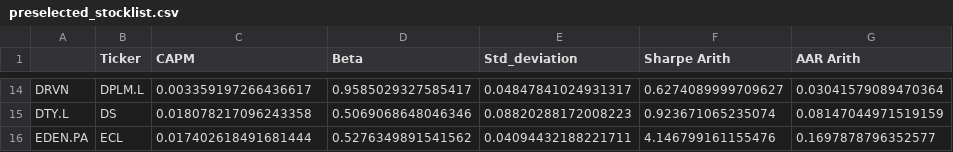
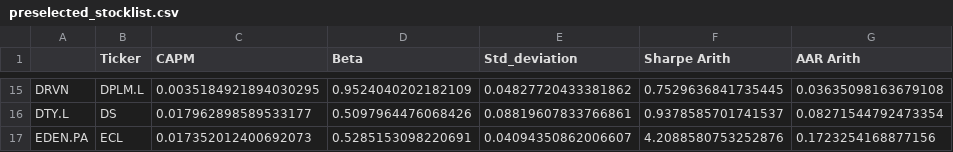
Before and after one commit to birnart/Malkiels_Aladin_2, a CSV file: preselected_stocklist.csv, drawn as a sheet; only a part is shown, gaps mark what is left out; addresses are those after the commit; the diff covers the shown part only; the diff names each change by its address in the sheet, - before the commit and + after, or states it on an @@ line.

```diff
--- a/preselected_stocklist.csv
+++ b/preselected_stocklist.csv
-C15 (CAPM): 0.003359197266436617
+C15 (CAPM): 0.0035184921894030295
-D15 (Beta): 0.9585029327585417
+D15 (Beta): 0.9524040202182109
-E15 (Std_deviation): 0.04847841024931317
+E15 (Std_deviation): 0.04827720433381862
-F15 (Sharpe Arith): 0.6274089999709627
+F15 (Sharpe Arith): 0.7529636841735445
-G15 (AAR Arith): 0.03041579089470364
+G15 (AAR Arith): 0.03635098163679108
-C16 (CAPM): 0.018078217096243358
+C16 (CAPM): 0.017962898589533177
-D16 (Beta): 0.5069068648046346
+D16 (Beta): 0.5097964476068426
-E16 (Std_deviation): 0.08820288172008223
+E16 (Std_deviation): 0.08819607833766861
-F16 (Sharpe Arith): 0.923671065235074
+F16 (Sharpe Arith): 0.9378585701741537
-G16 (AAR Arith): 0.08147044971519159
+G16 (AAR Arith): 0.08271544792473354
-C17 (CAPM): 0.017402618491681444
+C17 (CAPM): 0.017352012400692073
-D17 (Beta): 0.5276349891541562
+D17 (Beta): 0.5285153098220691
-E17 (Std_deviation): 0.04094432188221711
+E17 (Std_deviation): 0.04094350862006607
-F17 (Sharpe Arith): 4.146799161155476
+F17 (Sharpe Arith): 4.2088580753252876
-G17 (AAR Arith): 0.1697878796352577
+G17 (AAR Arith): 0.1723254168877156
```
Also changed, not shown: 1 added row and 60 edited cells elsewhere in this file, 1 other file.
